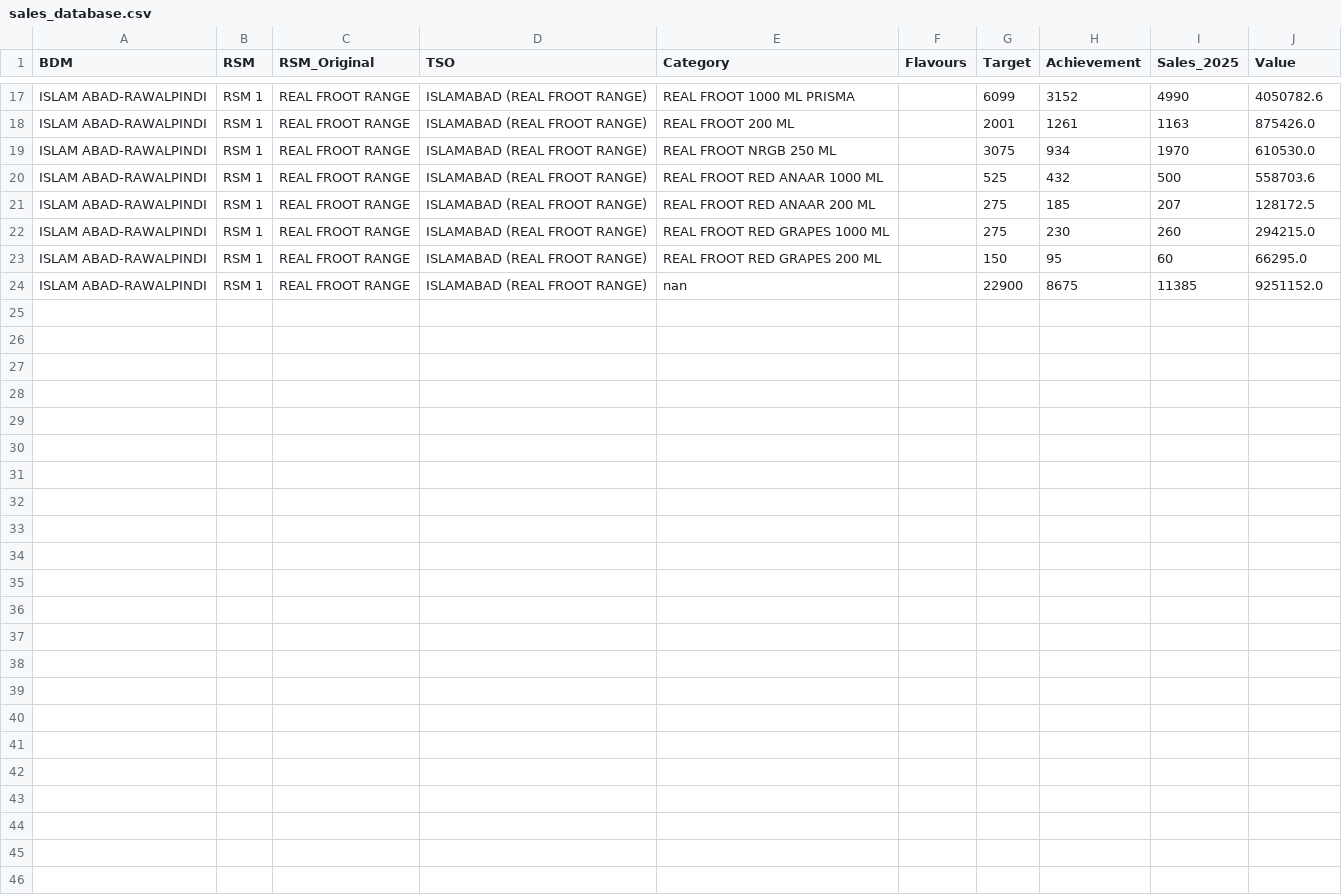
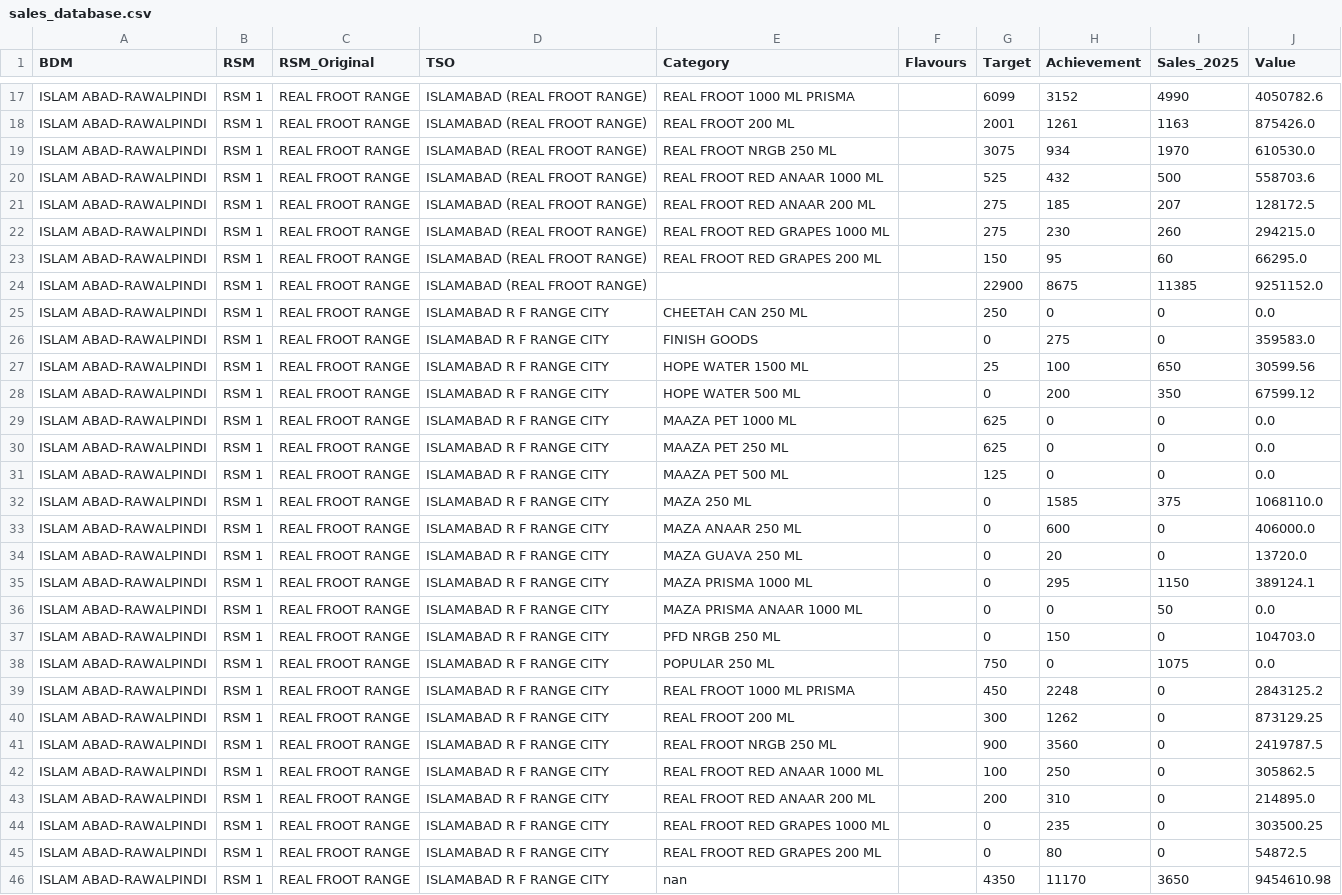
Before and after one commit to adeelrashid12/popular-dashboard, a CSV file: sales_database.csv, drawn as a sheet; only a part is shown, gaps mark what is left out.

Commit message:
Auto-update sales database

```diff
--- a/sales_database.csv
+++ b/sales_database.csv
@@ -23,2 +23,24 @@ ISLAM ABAD-RAWALPINDI,RSM 1,REAL FROOT RANGE,ISLAMABAD (REAL FROOT RANGE),REAL F
 ISLAM ABAD-RAWALPINDI,RSM 1,REAL FROOT RANGE,ISLAMABAD (REAL FROOT RANGE),REAL FROOT RED GRAPES 200 ML,,150,95,60,66295.0
-ISLAM ABAD-RAWALPINDI,RSM 1,REAL FROOT RANGE,ISLAMABAD (REAL FROOT RANGE),nan,,22900,8675,11385,9251152.0
+ISLAM ABAD-RAWALPINDI,RSM 1,REAL FROOT RANGE,ISLAMABAD (REAL FROOT RANGE),,,22900,8675,11385,9251152.0
+ISLAM ABAD-RAWALPINDI,RSM 1,REAL FROOT RANGE,ISLAMABAD R F RANGE CITY,CHEETAH CAN 250 ML,,250,0,0,0.0
+ISLAM ABAD-RAWALPINDI,RSM 1,REAL FROOT RANGE,ISLAMABAD R F RANGE CITY,FINISH GOODS,,0,275,0,359583.0
+ISLAM ABAD-RAWALPINDI,RSM 1,REAL FROOT RANGE,ISLAMABAD R F RANGE CITY,HOPE WATER 1500 ML,,25,100,650,30599.56
+ISLAM ABAD-RAWALPINDI,RSM 1,REAL FROOT RANGE,ISLAMABAD R F RANGE CITY,HOPE WATER 500 ML,,0,200,350,67599.12
+ISLAM ABAD-RAWALPINDI,RSM 1,REAL FROOT RANGE,ISLAMABAD R F RANGE CITY,MAAZA PET 1000 ML,,625,0,0,0.0
+ISLAM ABAD-RAWALPINDI,RSM 1,REAL FROOT RANGE,ISLAMABAD R F RANGE CITY,MAAZA PET 250 ML,,625,0,0,0.0
+ISLAM ABAD-RAWALPINDI,RSM 1,REAL FROOT RANGE,ISLAMABAD R F RANGE CITY,MAAZA PET 500 ML,,125,0,0,0.0
+ISLAM ABAD-RAWALPINDI,RSM 1,REAL FROOT RANGE,ISLAMABAD R F RANGE CITY,MAZA 250 ML,,0,1585,375,1068110.0
+ISLAM ABAD-RAWALPINDI,RSM 1,REAL FROOT RANGE,ISLAMABAD R F RANGE CITY,MAZA ANAAR 250 ML,,0,600,0,406000.0
+ISLAM ABAD-RAWALPINDI,RSM 1,REAL FROOT RANGE,ISLAMABAD R F RANGE CITY,MAZA GUAVA 250 ML,,0,20,0,13720.0
+ISLAM ABAD-RAWALPINDI,RSM 1,REAL FROOT RANGE,ISLAMABAD R F RANGE CITY,MAZA PRISMA 1000 ML,,0,295,1150,389124.1
+ISLAM ABAD-RAWALPINDI,RSM 1,REAL FROOT RANGE,ISLAMABAD R F RANGE CITY,MAZA PRISMA ANAAR 1000 ML,,0,0,50,0.0
+ISLAM ABAD-RAWALPINDI,RSM 1,REAL FROOT RANGE,ISLAMABAD R F RANGE CITY,PFD NRGB 250 ML,,0,150,0,104703.0
+ISLAM ABAD-RAWALPINDI,RSM 1,REAL FROOT RANGE,ISLAMABAD R F RANGE CITY,POPULAR 250 ML,,750,0,1075,0.0
+ISLAM ABAD-RAWALPINDI,RSM 1,REAL FROOT RANGE,ISLAMABAD R F RANGE CITY,REAL FROOT 1000 ML PRISMA,,450,2248,0,2843125.2
+ISLAM ABAD-RAWALPINDI,RSM 1,REAL FROOT RANGE,ISLAMABAD R F RANGE CITY,REAL FROOT 200 ML,,300,1262,0,873129.25
+ISLAM ABAD-RAWALPINDI,RSM 1,REAL FROOT RANGE,ISLAMABAD R F RANGE CITY,REAL FROOT NRGB 250 ML,,900,3560,0,2419787.5
+ISLAM ABAD-RAWALPINDI,RSM 1,REAL FROOT RANGE,ISLAMABAD R F RANGE CITY,REAL FROOT RED ANAAR 1000 ML,,100,250,0,305862.5
+ISLAM ABAD-RAWALPINDI,RSM 1,REAL FROOT RANGE,ISLAMABAD R F RANGE CITY,REAL FROOT RED ANAAR 200 ML,,200,310,0,214895.0
+ISLAM ABAD-RAWALPINDI,RSM 1,REAL FROOT RANGE,ISLAMABAD R F RANGE CITY,REAL FROOT RED GRAPES 1000 ML,,0,235,0,303500.25
+ISLAM ABAD-RAWALPINDI,RSM 1,REAL FROOT RANGE,ISLAMABAD R F RANGE CITY,REAL FROOT RED GRAPES 200 ML,,0,80,0,54872.5
+ISLAM ABAD-RAWALPINDI,RSM 1,REAL FROOT RANGE,ISLAMABAD R F RANGE CITY,nan,,4350,11170,3650,9454610.98
```
